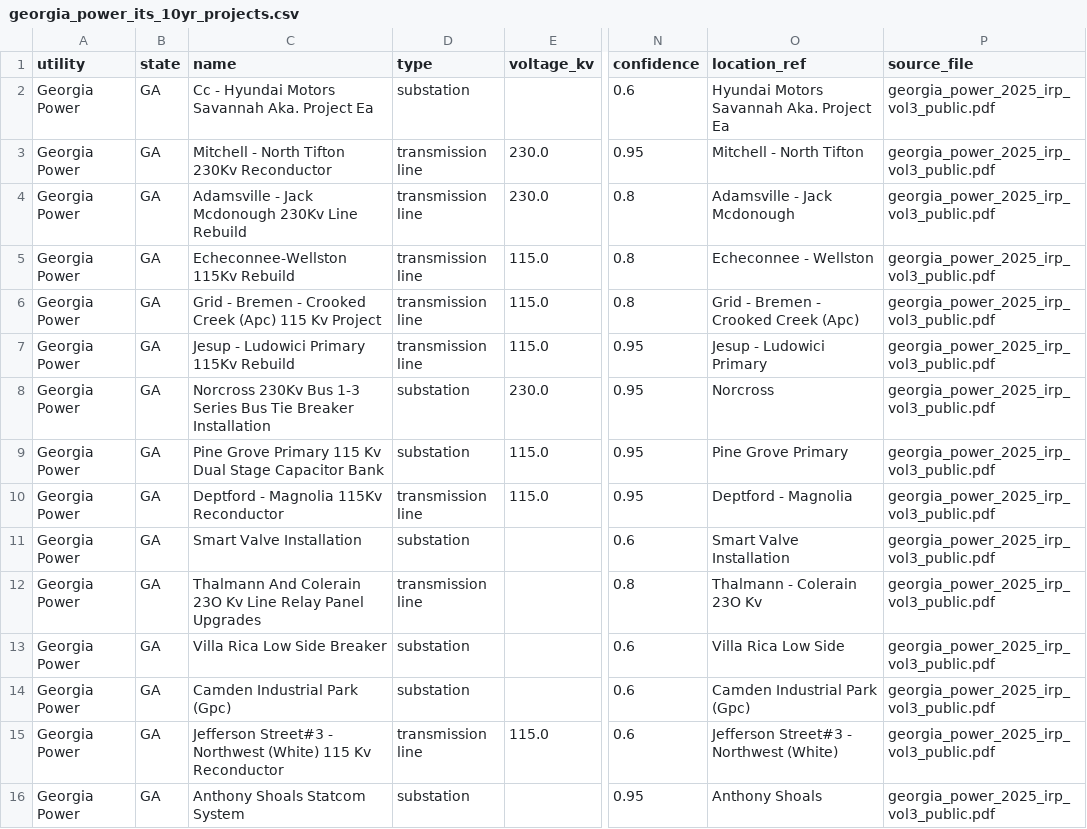
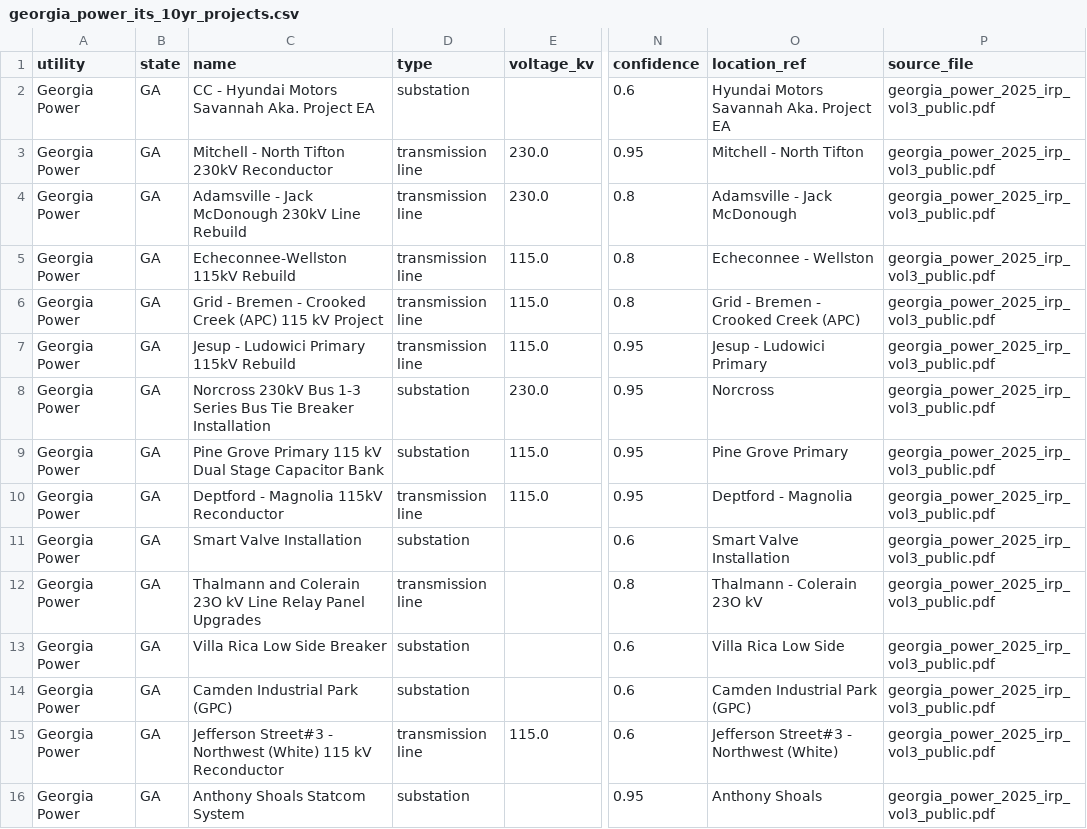
Before and after one commit to noddle-Cake/gridlock, a CSV file: source_docs/extracted/georgia_power_its_10yr_projects.csv, drawn as a sheet; only a part is shown, gaps mark what is left out; the diff covers the shown part only; the diff names each change by its address in the sheet, - before the commit and + after, or states it on an @@ line.

```diff
--- a/source_docs/extracted/georgia_power_its_10yr_projects.csv
+++ b/source_docs/extracted/georgia_power_its_10yr_projects.csv
-C2 (name): Cc - Hyundai Motors Savannah Aka. Project Ea
+C2 (name): CC - Hyundai Motors Savannah Aka. Project EA
-O2 (location_ref): Hyundai Motors Savannah Aka. Project Ea
+O2 (location_ref): Hyundai Motors Savannah Aka. Project EA
-C3 (name): Mitchell - North Tifton 230Kv Reconductor
+C3 (name): Mitchell - North Tifton 230kV Reconductor
-C4 (name): …- Jack Mcdonough 230Kv Line Rebuild
+C4 (name): …- Jack McDonough 230kV Line Rebuild
-O4 (location_ref): Adamsville - Jack Mcdonough
+O4 (location_ref): Adamsville - Jack McDonough
-C5 (name): Echeconnee-Wellston 115Kv Rebuild
+C5 (name): Echeconnee-Wellston 115kV Rebuild
-C6 (name): …Crooked Creek (Apc) 115 Kv Project
+C6 (name): …Crooked Creek (APC) 115 kV Project
-O6 (location_ref): Grid - Bremen - Crooked Creek (Apc)
+O6 (location_ref): Grid - Bremen - Crooked Creek (APC)
-C7 (name): Jesup - Ludowici Primary 115Kv Rebuild
+C7 (name): Jesup - Ludowici Primary 115kV Rebuild
-C8 (name): Norcross 230Kv Bus 1-3…
+C8 (name): Norcross 230kV Bus 1-3…
-C9 (name): …Primary 115 Kv Dual Stage…
+C9 (name): …Primary 115 kV Dual Stage…
-C10 (name): Deptford - Magnolia 115Kv Reconductor
+C10 (name): Deptford - Magnolia 115kV Reconductor
-C12 (name): Thalmann And Colerain 23O Kv Line Relay…
+C12 (name): Thalmann and Colerain 23O kV Line Relay…
-O12 (location_ref): Thalmann - Colerain 23O Kv
+O12 (location_ref): Thalmann - Colerain 23O kV
-C14 (name): Camden Industrial Park (Gpc)
+C14 (name): Camden Industrial Park (GPC)
-O14 (location_ref): Camden Industrial Park (Gpc)
+O14 (location_ref): Camden Industrial Park (GPC)
-C15 (name): …(White) 115 Kv Reconductor
+C15 (name): …(White) 115 kV Reconductor
```
Also changed, not shown: 130 edited cells elsewhere in this file, backend/app/data/company_ownership.csv, source_docs/current_company_audit.csv, 11 other files.
